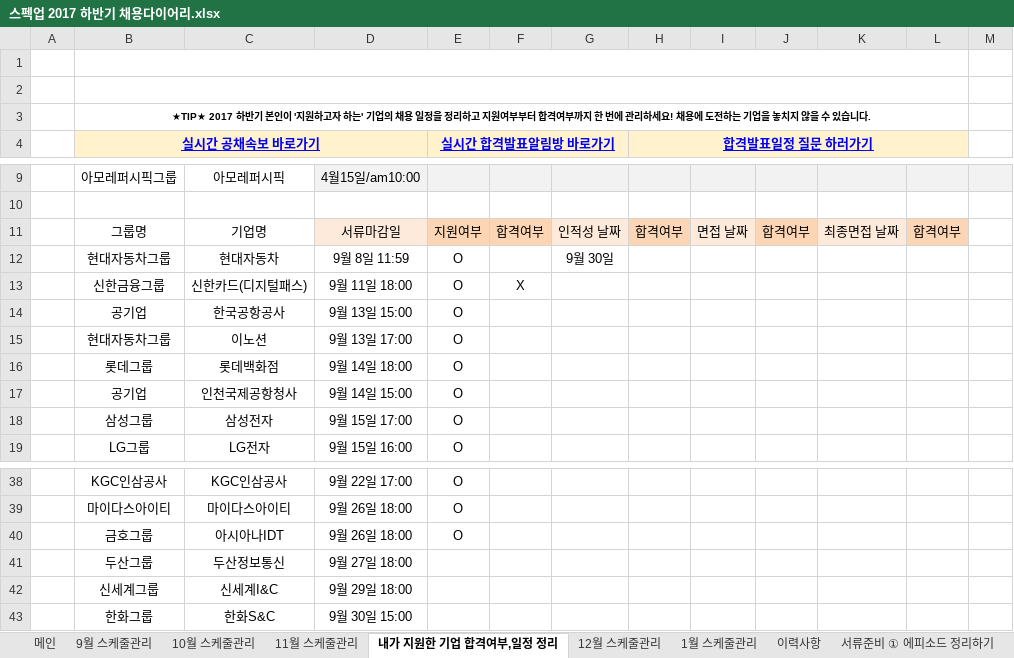
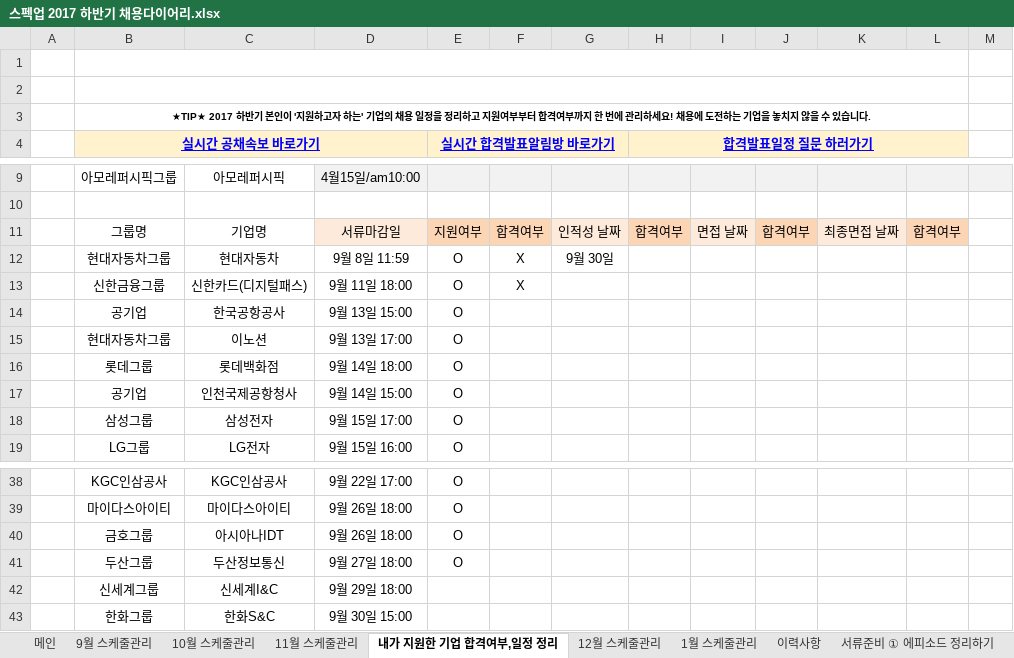
Before and after one commit to BAChan31/Job, an Excel workbook: 자소서/스펙업 2017 하반기 채용다이어리.xlsx, sheet 내가 지원한 기업 합격여부,일정 정리, drawn as a sheet; only a part is shown, gaps mark what is left out; values as stored, in another font and other column widths than the file's, no borders; charts and pictures not drawn; the diff names each change by its address in the sheet, - before the commit and + after, or states it on an @@ line.

```diff
--- a/자소서/스펙업 2017 하반기 채용다이어리.xlsx (sheet 내가 지원한 기업 합격여부,일정 정리)
+++ b/자소서/스펙업 2017 하반기 채용다이어리.xlsx (sheet 내가 지원한 기업 합격여부,일정 정리)
-F12: (empty)
+F12: X
-E41 (실시간 합격발표알림방 바로가기): (empty)
+E41 (실시간 합격발표알림방 바로가기): O
```
Also changed, not shown: 1 other file.
